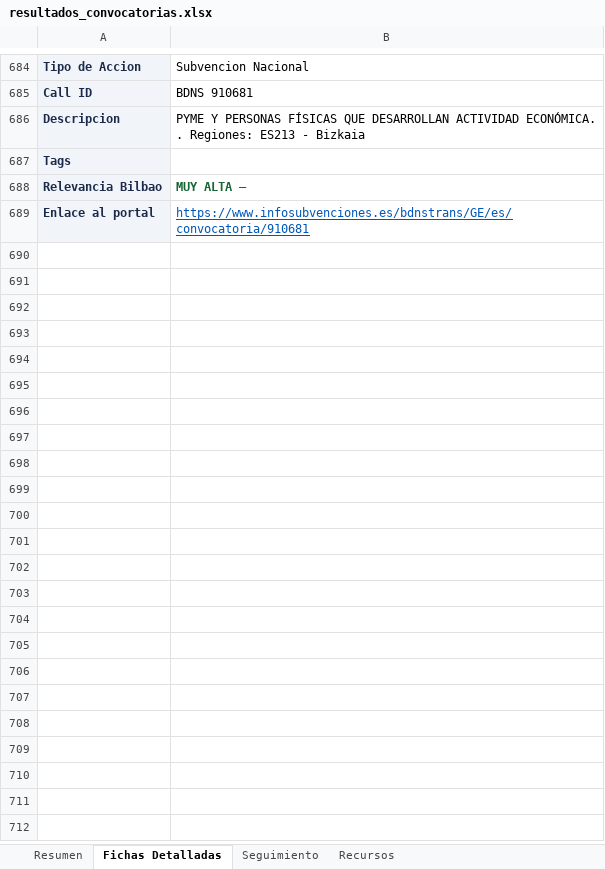
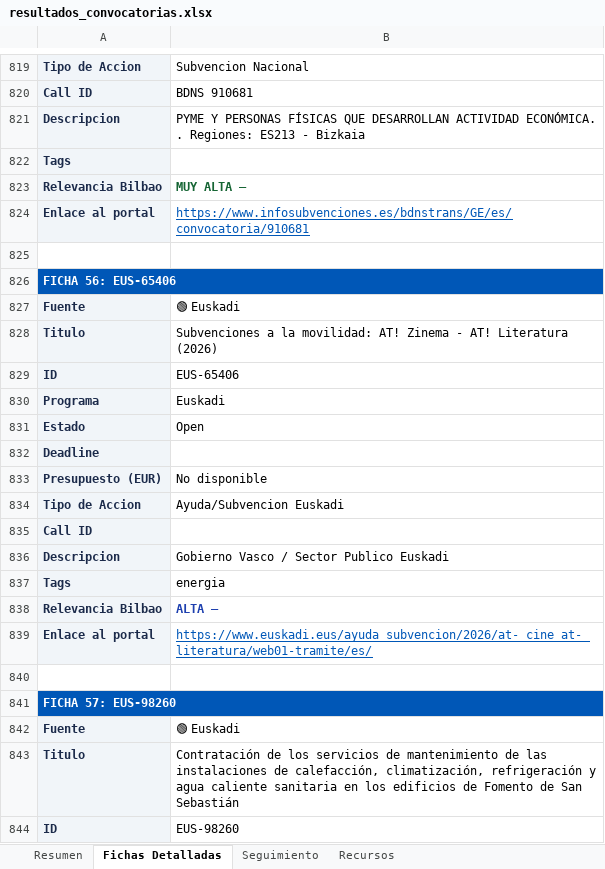
Before and after one commit to haguirre-lab/eu-funding-radar, an Excel workbook: docs/resultados_convocatorias.xlsx, sheet Fichas Detalladas, drawn as a sheet; only a part is shown, gaps mark what is left out; values as stored, in another font and other column widths than the file's, no borders; the diff covers the shown part only; the diff names each change by its address in the sheet, - before the commit and + after, or states it on an @@ line.

```diff
--- a/docs/resultados_convocatorias.xlsx (sheet Fichas Detalladas)
+++ b/docs/resultados_convocatorias.xlsx (sheet Fichas Detalladas)
+row 825: (empty)
+row 826: FICHA 56: EUS-65406
+row 827: Fuente | 🟢 Euskadi
+row 828: Titulo | Subvenciones a la movilidad: AT! Zinema - AT! Literatura (2026)
+row 829: ID | EUS-65406
+row 830: Programa | Euskadi
+row 831: Estado | Open
+row 832: Deadline
+row 833: Presupuesto (EUR) | No disponible
+row 834: Tipo de Accion | Ayuda/Subvencion Euskadi
+row 835: Call ID
+row 836: Descripcion | Gobierno Vasco / Sector Publico Euskadi
+row 837: Tags | energia
+row 838: Relevancia Bilbao | ALTA —
+row 839: Enlace al portal | https://www.euskadi.eus/ayuda_subvencion/2026/at-_cine_at-_literatura/web01-tramite/es/
+row 840: (empty)
+row 841: FICHA 57: EUS-98260
+row 842: Fuente | 🟢 Euskadi
+row 843: Titulo | Contratación de los servicios de mantenimiento de las instalaciones de calefacción, climatización, refrigeración y agua caliente sanitaria en los edificios de Fomento de San Sebastián
+row 844: ID | EUS-98260
```
Also changed, not shown: 260 added rows, 10 removed rows, 22 moved rows, 52 edited cells and cell formats elsewhere in this sheet, sheet Resumen, sheet Seguimiento, 3 other files.
